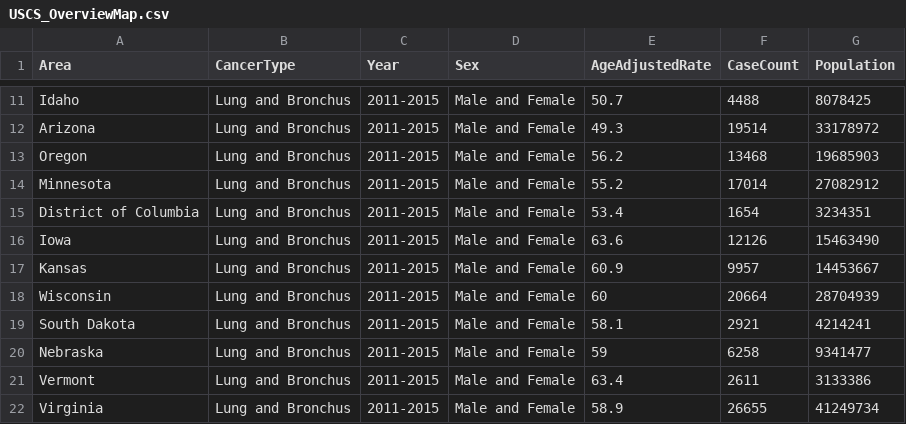
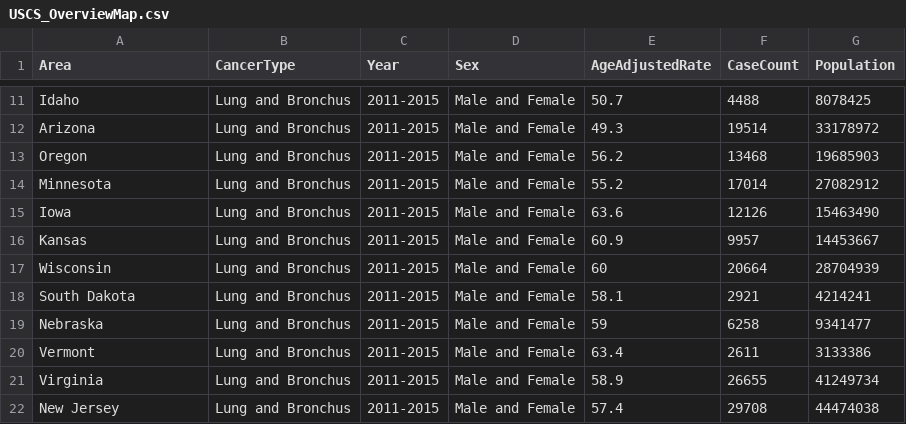
Before and after one commit to WilliamLu0211/Trash, a CSV file: data/USCS_OverviewMap.csv, drawn as a sheet; only a part is shown, gaps mark what is left out; the shorter side is filled out with more unchanged rows.

```diff
--- a/data/USCS_OverviewMap.csv
+++ b/data/USCS_OverviewMap.csv
@@ -14,3 +14,2 @@ Oregon,Lung and Bronchus,2011-2015,Male and Female,56.2,13468,19685903
 Minnesota,Lung and Bronchus,2011-2015,Male and Female,55.2,17014,27082912
-District of Columbia,Lung and Bronchus,2011-2015,Male and Female,53.4,1654,3234351
 Iowa,Lung and Bronchus,2011-2015,Male and Female,63.6,12126,15463490
```
Also changed, not shown: 2 other files.
